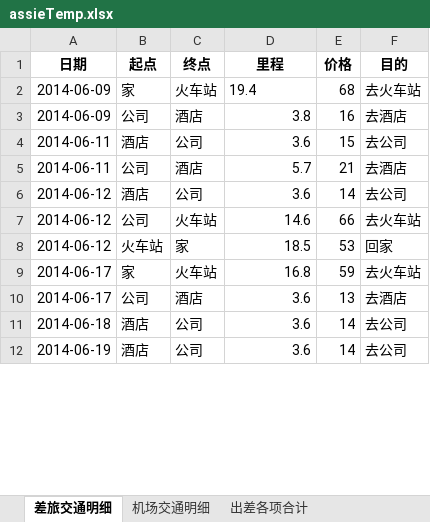
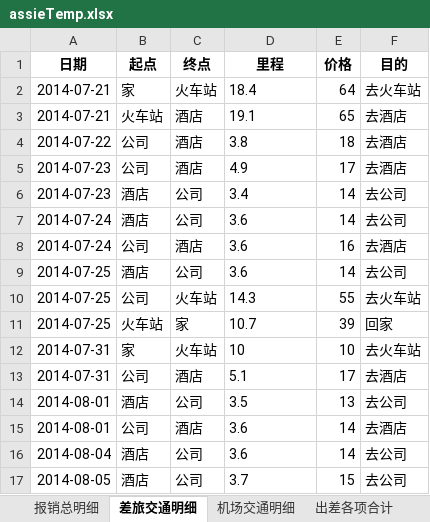
Before and after one commit to cssrain/assie, an Excel workbook: data/assieTemp.xlsx, sheet 差旅交通明细, drawn as a sheet; only a part is shown; values as stored, in another font and other column widths than the file's, no borders; addresses are those after the commit; the diff covers the shown part only; the diff names each change by its address in the sheet, - before the commit and + after, or states it on an @@ line.

```diff
--- a/data/assieTemp.xlsx (sheet 差旅交通明细)
+++ b/data/assieTemp.xlsx (sheet 差旅交通明细)
-A2 (日期): 2014-06-09
+A2 (日期): 2014-07-21
-D2 (里程): 19.4
+D2 (里程): 18.4
-E2 (价格): 68
+E2 (价格): 64
+row 3: 2014-07-21 | 火车站 | 酒店 | 19.1 | 65 | 去酒店
-A4 (日期): 2014-06-09
+A4 (日期): 2014-07-22
-D4 alignment: right
+D4 alignment: left
-E4 (价格): 16
+E4 (价格): 18
+row 5: 2014-07-23 | 公司 | 酒店 | 4.9 | 17 | 去酒店
+row 6: 2014-07-23 | 酒店 | 公司 | 3.4 | 14 | 去公司
-A7:A8 (日期): 2014-06-11
+A7:A8 (日期): 2014-07-24
-D7 alignment: right
+D7 alignment: left
-E7 (价格): 15
+E7 (价格): 14
-D8 (里程): 5.7
+D8 (里程): 3.6
-E8 (价格): 21
+E8 (价格): 16
-A9:A11 (日期): 2014-06-12
+A9:A11 (日期): 2014-07-25
-D9 alignment: right
+D9 alignment: left
-D10 (里程): 14.6
+D10 (里程): 14.3
-E10 (价格): 66
+E10 (价格): 55
-D11 (里程): 18.5
+D11 (里程): 10.7
-E11 (价格): 53
+E11 (价格): 39
-A12 (日期): 2014-06-17
+A12 (日期): 2014-07-31
-D12 (里程): 16.8
+D12 (里程): 10
-E12 (价格): 59
+E12 (价格): 10
+row 13: 2014-07-31 | 公司 | 酒店 | 5.1 | 17 | 去酒店
+row 14: 2014-08-01 | 酒店 | 公司 | 3.5 | 13 | 去公司
-A15 (日期): 2014-06-17
+A15 (日期): 2014-08-01
-D15:D16 alignment: right
+D15:D16 alignment: left
-E15 (价格): 13
+E15 (价格): 14
-A16 (日期): 2014-06-18
+A16 (日期): 2014-08-04
-A17 (日期): 2014-06-19
+A17 (日期): 2014-08-05
-D17 (里程): 3.6
+D17 (里程): 3.7
-E17 (价格): 14
+E17 (价格): 15
```
Also changed, not shown: 2 added rows, 5 removed rows, 13 edited cells and cell formats elsewhere in this sheet, sheet 报销总明细, sheet 机场交通明细, sheet 出差各项合计, other sheet tabs, 6 other files.
